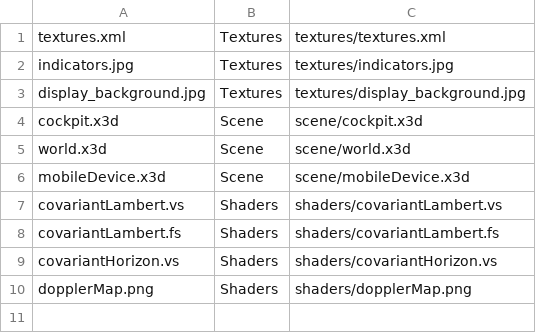
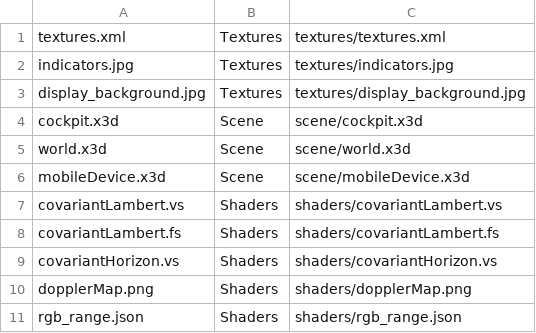
Before and after one commit to svschub/lightrider, a CSV file: website/html/src/LightriderBundle/Resources/data/objects.csv, drawn as a sheet; the diff names each change by its address in the sheet, - before the commit and + after, or states it on an @@ line.

Commit message:
load RGB range dynamically from rgb_range.json using AsyncLoader instead of using hard coded values

```diff
--- a/website/html/src/LightriderBundle/Resources/data/objects.csv
+++ b/website/html/src/LightriderBundle/Resources/data/objects.csv
+row 11: rgb_range.json | Shaders | shaders/rgb_range.json
```
Also changed, not shown: 4 other files.
